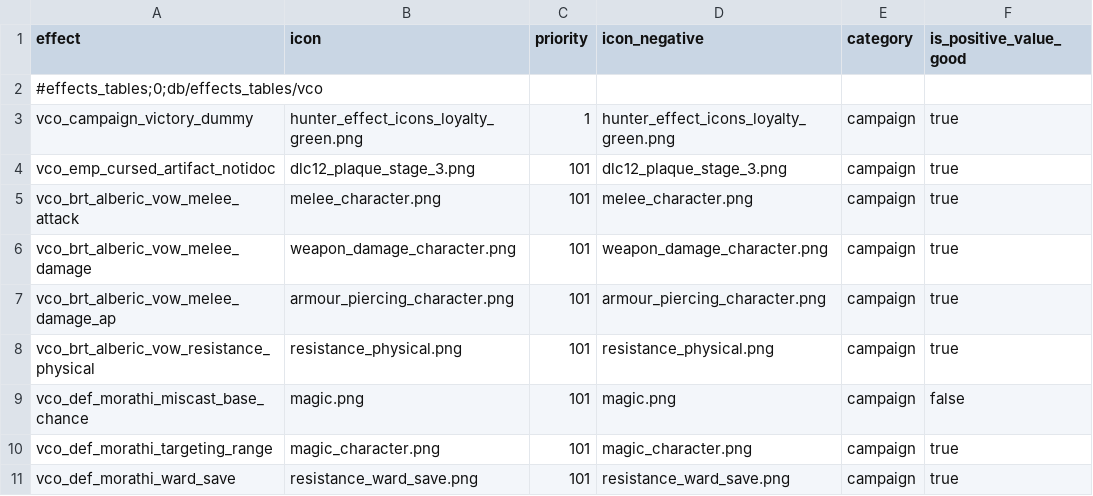
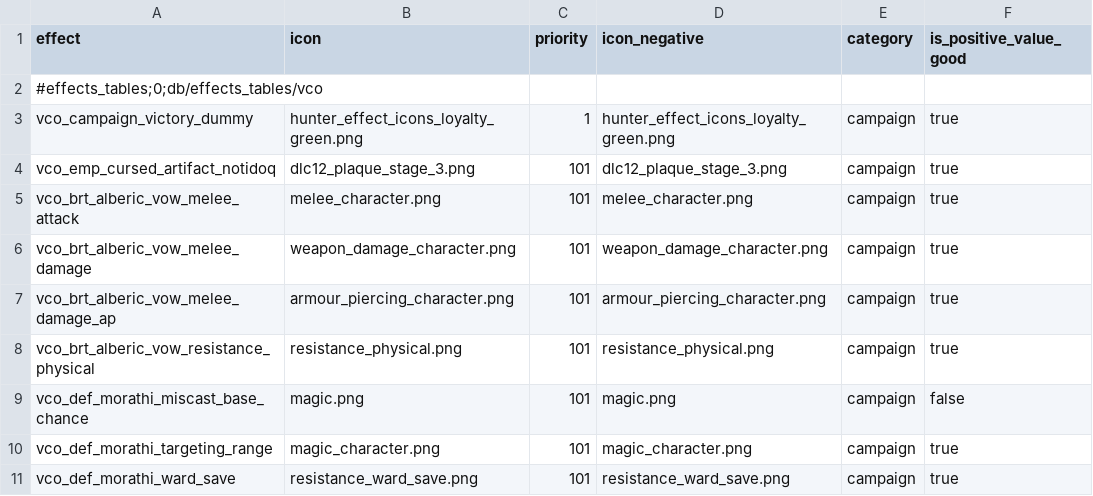
Before and after one commit to msolefonte/vco, a TSV file: src/db/effects_tables_vco.tsv, drawn as a sheet; only a part is shown.

```diff
--- a/src/db/effects_tables_vco.tsv
+++ b/src/db/effects_tables_vco.tsv
@@ -3,3 +3,3 @@ effect	icon	priority	icon_negative	category	is_positive_value_good
 vco_campaign_victory_dummy	hunter_effect_icons_loyalty_green.png	1	hunter_effect_icons_loyalty_green.png	campaign	true
-vco_emp_cursed_artifact_notidoc	dlc12_plaque_stage_3.png	101	dlc12_plaque_stage_3.png	campaign	true
+vco_emp_cursed_artifact_notidoq	dlc12_plaque_stage_3.png	101	dlc12_plaque_stage_3.png	campaign	true
 vco_brt_alberic_vow_melee_attack	melee_character.png	101	melee_character.png	campaign	true
```
Also changed, not shown: src/db/effect_bundles_tables_vco.tsv, src/db/effect_bundles_to_effects_junctions_tables_vco.tsv, 14 other files.
